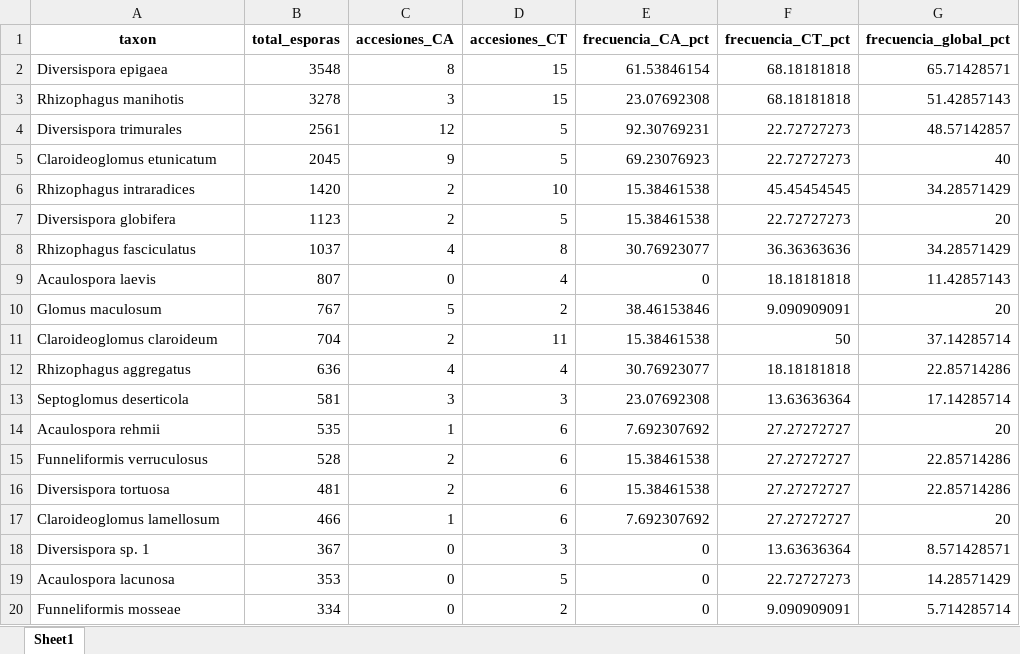
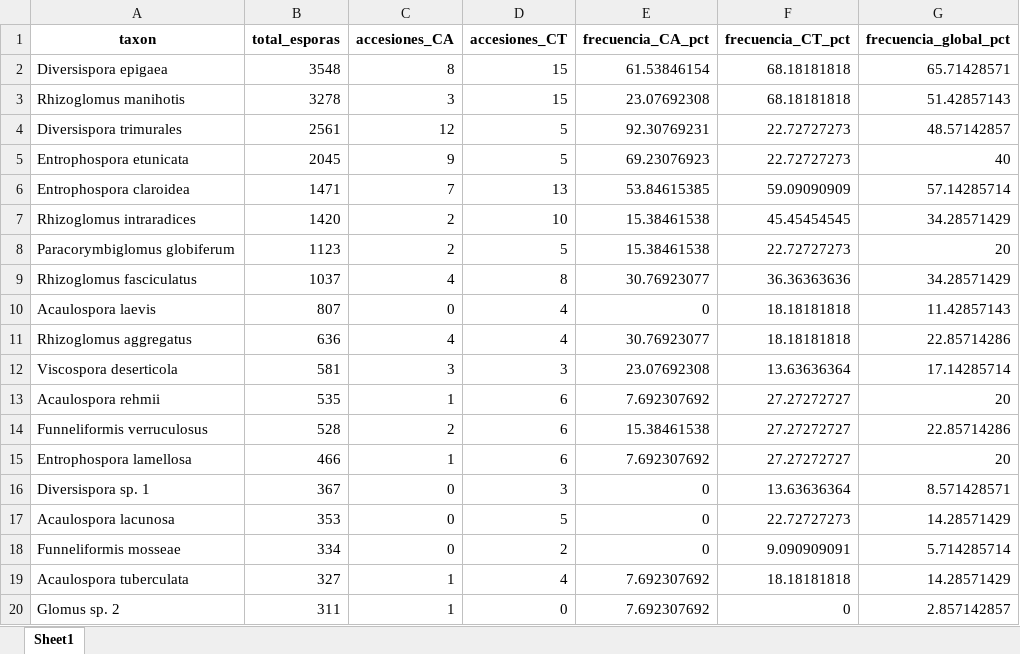
Before and after one commit to marcel1999-prog/TESIS-DE-PREGRADO, an Excel workbook: manuscript/Tablas_Suplementarias_Articulo/Tabla_S01_Inventario_Taxones.xlsx, sheet Sheet1, drawn as a sheet; only a part is shown; the shorter side is filled out with more unchanged rows; values as stored, in another font and other column widths than the file's, no borders; removed rows and columns are numbered as before the commit, all else as after; the diff covers the shown part only; the diff names each change by its address in the sheet, - before the commit and + after, or states it on an @@ line.

```diff
--- a/manuscript/Tablas_Suplementarias_Articulo/Tabla_S01_Inventario_Taxones.xlsx (sheet Sheet1)
+++ b/manuscript/Tablas_Suplementarias_Articulo/Tabla_S01_Inventario_Taxones.xlsx (sheet Sheet1)
-A3 (taxon): Rhizophagus manihotis
+A3 (taxon): Rhizoglomus manihotis
-A5 (taxon): Claroideoglomus etunicatum
+A5 (taxon): Entrophospora etunicata
+row 6: Entrophospora claroidea | 1471 | 7 | 13 | 53.84615385 | 59.09090909 | 57.14285714
-A7 (taxon): Rhizophagus intraradices
+A7 (taxon): Rhizoglomus intraradices
-A8 (taxon): Diversispora globifera
+A8 (taxon): Paracorymbiglomus globiferum
-A9 (taxon): Rhizophagus fasciculatus
+A9 (taxon): Rhizoglomus fasciculatus
-row 10: Glomus maculosum | 767 | 5 | 2 | 38.46153846 | 9.090909091 | 20
-row 11: Claroideoglomus claroideum | 704 | 2 | 11 | 15.38461538 | 50 | 37.14285714
-A11 (taxon): Rhizophagus aggregatus
+A11 (taxon): Rhizoglomus aggregatus
-A12 (taxon): Septoglomus deserticola
+A12 (taxon): Viscospora deserticola
-row 16: Diversispora tortuosa | 481 | 2 | 6 | 15.38461538 | 27.27272727 | 22.85714286
-A15 (taxon): Claroideoglomus lamellosum
+A15 (taxon): Entrophospora lamellosa
```
Also changed, not shown: 2 removed rows and 4 edited cells elsewhere in this sheet, data/base de datos ordenada para procesar.xlsx, manuscript/Analisis_y_Auditoria/Composicion_Generos.xlsx, 57 other files.
